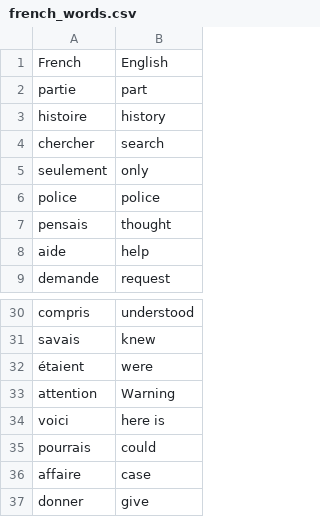
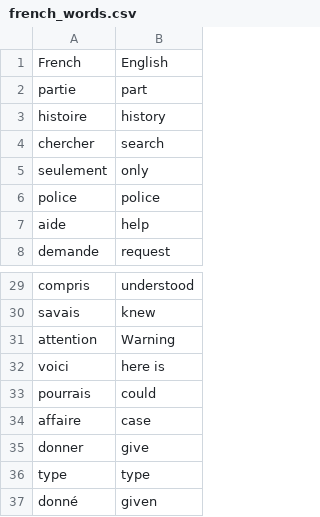
Before and after one commit to Javed0-786/100-Days-Of-Python, a CSV file: Day31/277 flash-card-project-start/data/french_words.csv, drawn as a sheet; only a part is shown, gaps mark what is left out; the shorter side is filled out with more unchanged rows.

```diff
--- a/Day31/277 flash-card-project-start/data/french_words.csv
+++ b/Day31/277 flash-card-project-start/data/french_words.csv
@@ -6,3 +6,2 @@ seulement,only
 police,police
-pensais,thought
 aide,help
@@ -31,3 +30,2 @@ compris,understood
 savais,knew
-étaient,were
 attention,Warning
```
Also changed, not shown: 6 other files.
